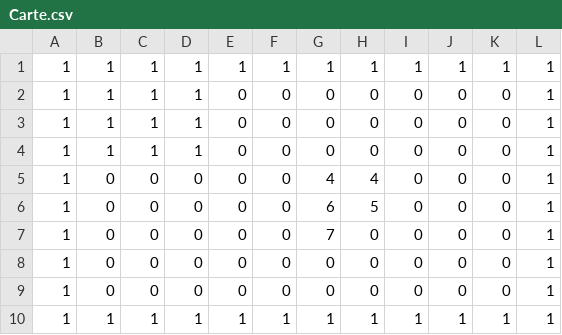
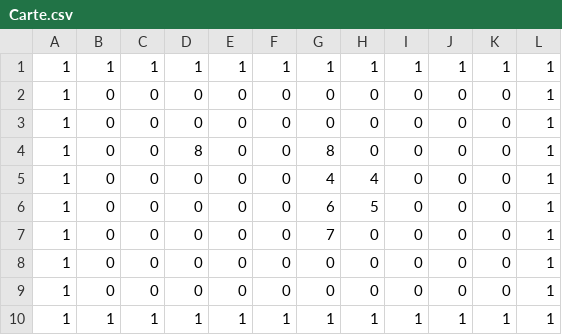
Before and after one commit to pasdeloupremi/ACL2019-JeuTropBien, a CSV file: Carte.csv, drawn as a sheet.

```diff
--- a/Carte.csv
+++ b/Carte.csv
@@ -1,5 +1,5 @@
 1;1;1;1;1;1;1;1;1;1;1;1
-1;1;1;1;0;0;0;0;0;0;0;1
-1;1;1;1;0;0;0;0;0;0;0;1
-1;1;1;1;0;0;0;0;0;0;0;1
+1;0;0;0;0;0;0;0;0;0;0;1
+1;0;0;0;0;0;0;0;0;0;0;1
+1;0;0;8;0;0;8;0;0;0;0;1
 1;0;0;0;0;0;4;4;0;0;0;1
```
Also changed, not shown: 4 other files.
